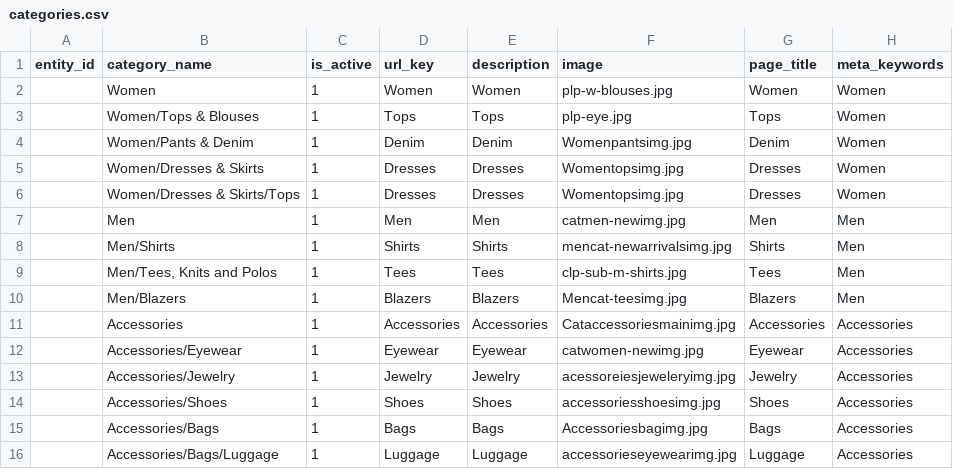
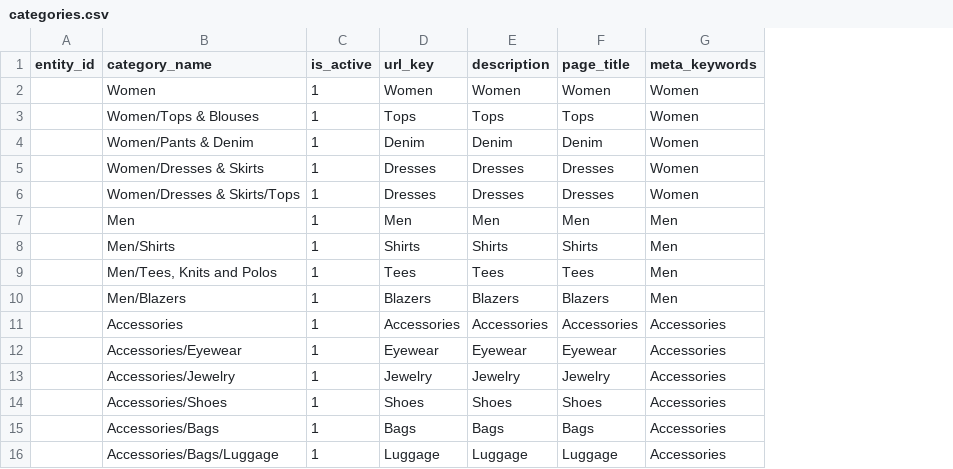
Before and after one commit to huyvuong-dev/test_parttime_import_categories, a CSV file: Files/Sample/categories.csv, drawn as a sheet; only a part is shown; the diff names each change by its address in the sheet, - before the commit and + after, or states it on an @@ line.

```diff
--- a/Files/Sample/categories.csv
+++ b/Files/Sample/categories.csv
-column F (image), rows 2-16: plp-w-blouses.jpg | plp-eye.jpg | Womenpantsimg.jpg | Womentopsimg.jpg | Womentopsimg.jpg | catmen-newimg.jpg | mencat-newarrivalsimg.jpg | clp-sub-m-shirts.jpg | Mencat-teesimg.jpg | Cataccessoriesmainimg.jpg | catwomen-newimg.jpg | acessoreiesjeweleryimg.jpg | accessoriesshoesimg.jpg | Accessoriesbagimg.jpg | accessorieseyewearimg.jpg
```
Also changed, not shown: 1 other file.
